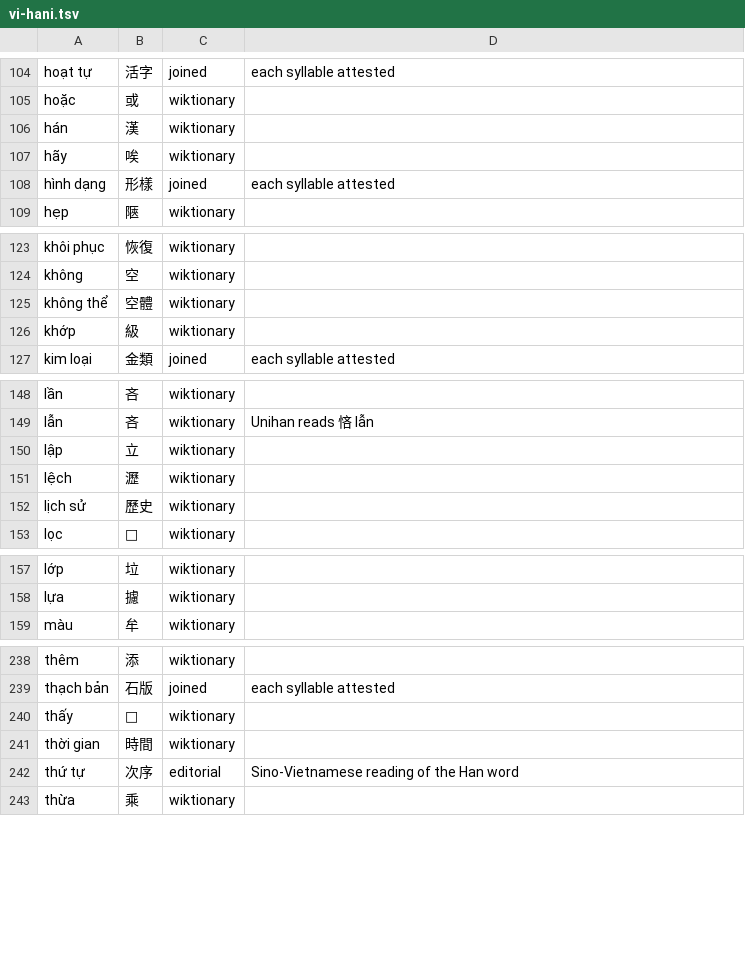
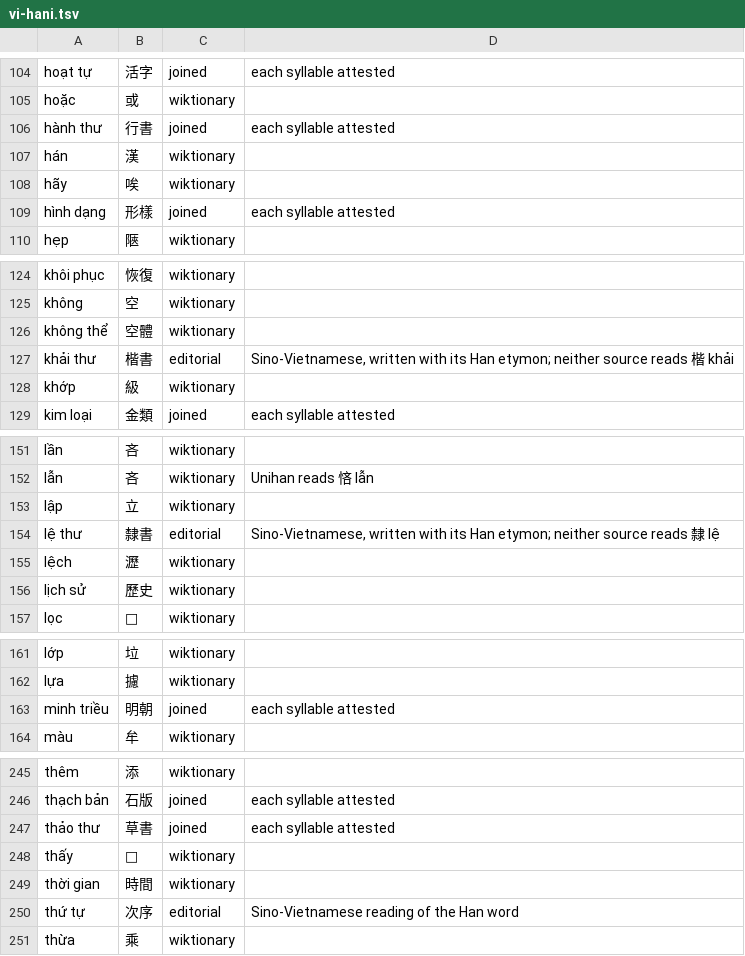
Before and after one commit to mkpoli/glyph-atlas, a TSV file: data/vocab/vi-hani.tsv, drawn as a sheet; only a part is shown, gaps mark what is left out; the diff covers the shown part only.

Commit message:
fix(i18n): give Vietnamese and chữ Hán-Nôm the messages English gained

```diff
--- a/data/vocab/vi-hani.tsv
+++ b/data/vocab/vi-hani.tsv
@@ -105,2 +105,3 @@ hoạt tự	活字	joined	each syllable attested
 hoặc	或	wiktionary	
+hành thư	行書	joined	each syllable attested
 hán	漢	wiktionary	
@@ -125,2 +126,3 @@ không	空	wiktionary
 không thể	空體	wiktionary	
+khải thư	楷書	editorial	Sino-Vietnamese, written with its Han etymon; neither source reads 楷 khải
 khớp	級	wiktionary	
@@ -150,2 +153,3 @@ lẫn	吝	wiktionary	Unihan reads 悋 lẫn
 lập	立	wiktionary	
+lệ thư	隸書	editorial	Sino-Vietnamese, written with its Han etymon; neither source reads 隸 lệ
 lệch	瀝	wiktionary	
@@ -158,2 +162,3 @@ lớp	垃	wiktionary
 lựa	攄	wiktionary	
+minh triều	明朝	joined	each syllable attested
 màu	牟	wiktionary	
@@ -239,2 +246,3 @@ thêm	添	wiktionary
 thạch bản	石版	joined	each syllable attested
+thảo thư	草書	joined	each syllable attested
 thấy	𧡊	wiktionary	
```
Also changed, not shown: 8 added rows elsewhere in this file, 4 other files.
